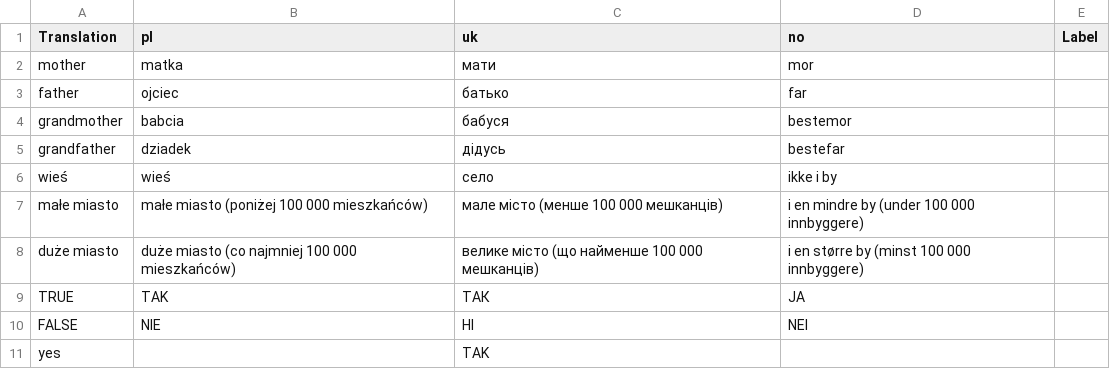
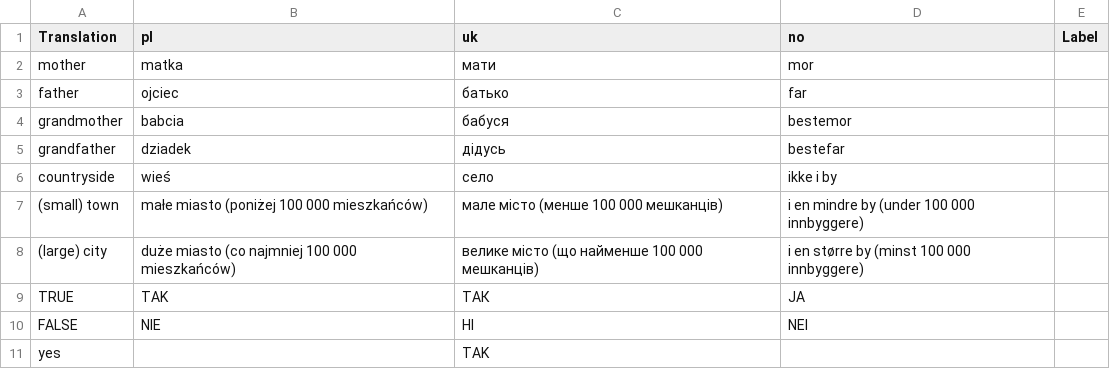
Before and after one commit to gkrajewski/Pl-CDI-III_norming, a CSV file: pabiq_translations_cdi3pl.csv, drawn as a sheet; only a part is shown.

Commit message:
English translations for city-town-village

```diff
--- a/pabiq_translations_cdi3pl.csv
+++ b/pabiq_translations_cdi3pl.csv
@@ -5,5 +5,5 @@ grandmother,babcia,бабуся,bestemor,
 grandfather,dziadek,дідусь,bestefar,
-wieś,wieś,село,ikke i by,
-małe miasto,małe miasto (poniżej 100 000 mieszkańców),мале місто (менше 100 000 мешканців),i en mindre by (under 100 000 innbyggere),
-duże miasto,duże miasto (co najmniej 100 000 mieszkańców),велике місто (що найменше 100 000 мешканців),i en større by (minst 100 000 innbyggere),
+countryside,wieś,село,ikke i by,
+(small) town,małe miasto (poniżej 100 000 mieszkańców),мале місто (менше 100 000 мешканців),i en mindre by (under 100 000 innbyggere),
+(large) city,duże miasto (co najmniej 100 000 mieszkańców),велике місто (що найменше 100 000 мешканців),i en større by (minst 100 000 innbyggere),
 TRUE,TAK,ТАК,JA,
```
